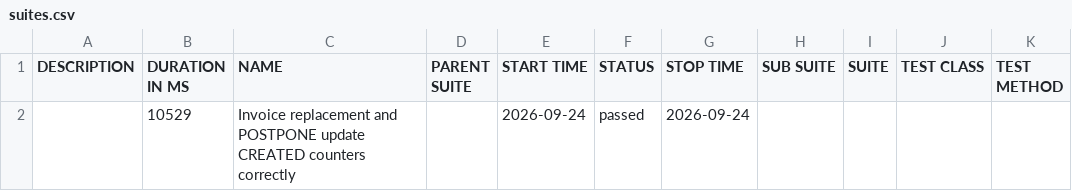
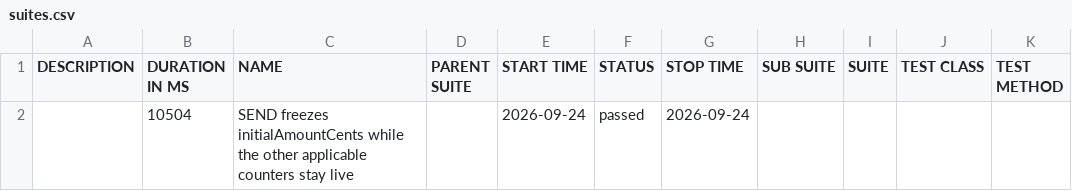
Before and after one commit to pagopa/idpay-functional-testing, a CSV file: bdd/data/suites.csv, drawn as a sheet.

```diff
--- a/bdd/data/suites.csv
+++ b/bdd/data/suites.csv
@@ -1,2 +1,2 @@
 "DESCRIPTION","DURATION IN MS","NAME","PARENT SUITE","START TIME","STATUS","STOP TIME","SUB SUITE","SUITE","TEST CLASS","TEST METHOD"
-"","10529","Invoice replacement and POSTPONE update CREATED counters correctly","","2026-09-24","passed","2026-09-24","","","",""
+"","10504","SEND freezes initialAmountCents while the other applicable counters stay live","","2026-09-24","passed","2026-09-24","","","",""
```
Also changed, not shown: 27 other files.
